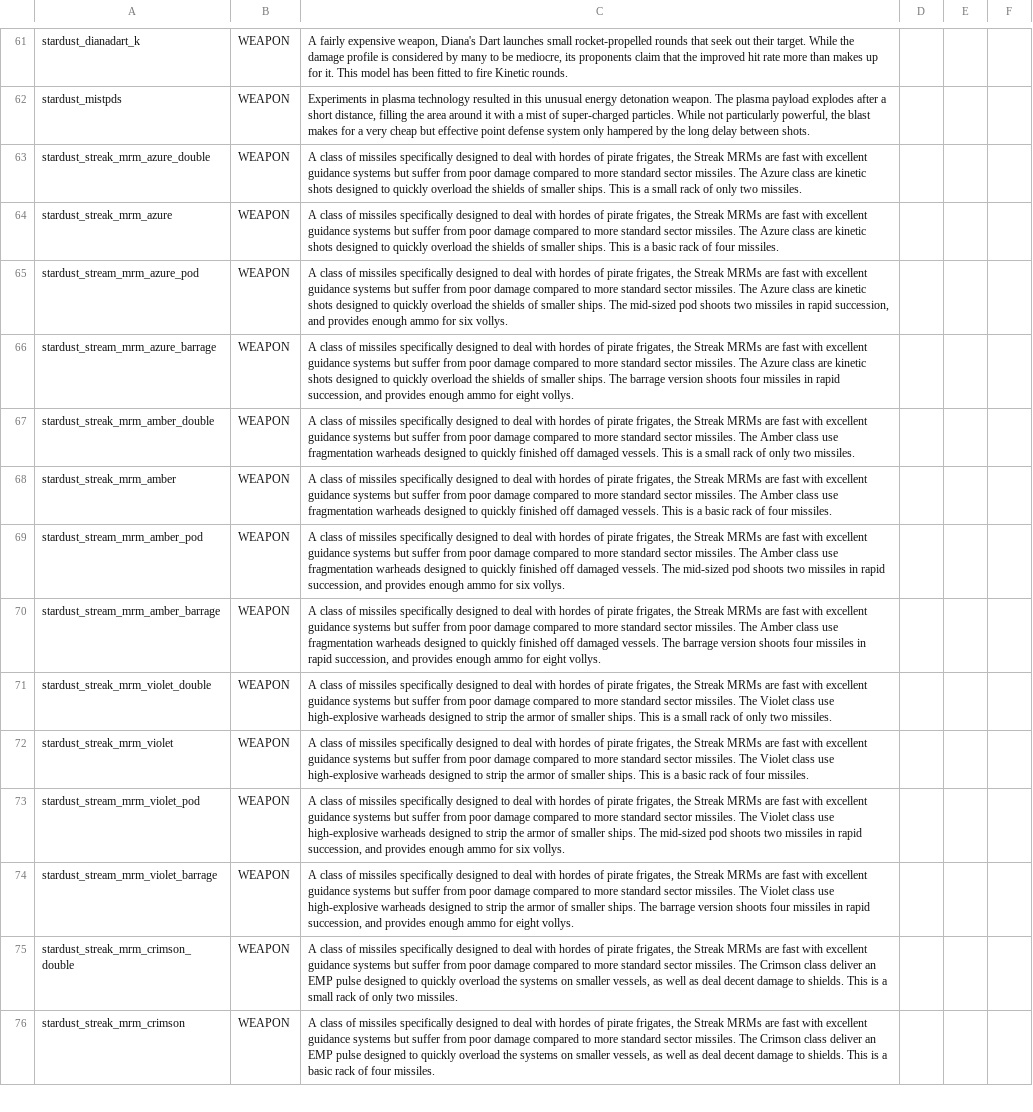
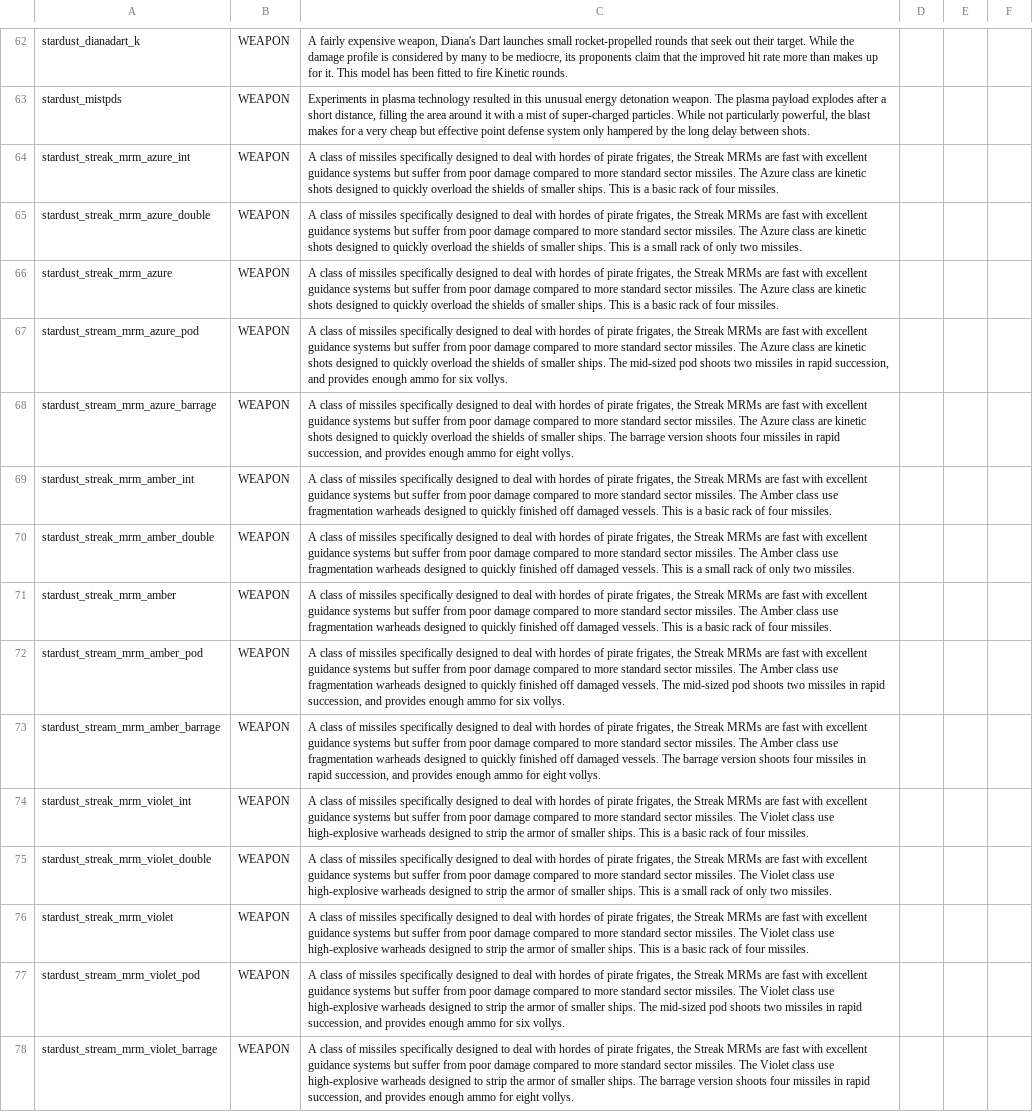
Before and after one commit to Mephansteras/Stardust_Ventures, a CSV file: Stardust Ventures/data/strings/descriptions.csv, drawn as a sheet; only a part is shown, gaps mark what is left out; the shorter side is filled out with more unchanged rows; the diff covers the shown part only.

Commit message:
Twilight Defiance complete
Other than some mild balancing, the ship is now complete.

```diff
--- a/Stardust Ventures/data/strings/descriptions.csv
+++ b/Stardust Ventures/data/strings/descriptions.csv
@@ -78,2 +79,3 @@ stardust_dianadart_k,WEAPON,"A fairly expensive weapon, Diana's Dart launches sm
 stardust_mistpds,WEAPON,"Experiments in plasma technology resulted in this unusual energy detonation weapon. The plasma payload explodes after a short distance, filling the area around it with a mist of super-charged particles. While not particularly powerful, the blast makes for a very cheap but effective point defense system only hampered by the long delay between shots.",,,
+stardust_streak_mrm_azure_int,WEAPON,"A class of missiles specifically designed to deal with hordes of pirate frigates, the Streak MRMs are fast with excellent guidance systems but suffer from poor damage compared to more standard sector missiles. The Azure class are kinetic shots designed to quickly overload the shields of smaller ships. This is a basic rack of four missiles.",,,
 stardust_streak_mrm_azure_double,WEAPON,"A class of missiles specifically designed to deal with hordes of pirate frigates, the Streak MRMs are fast with excellent guidance systems but suffer from poor damage compared to more standard sector missiles. The Azure class are kinetic shots designed to quickly overload the shields of smaller ships. This is a small rack of only two missiles. ",,,
@@ -82,2 +84,3 @@ stardust_stream_mrm_azure_pod,WEAPON,"A class of missiles specifically designed
 stardust_stream_mrm_azure_barrage,WEAPON,"A class of missiles specifically designed to deal with hordes of pirate frigates, the Streak MRMs are fast with excellent guidance systems but suffer from poor damage compared to more standard sector missiles. The Azure class are kinetic shots designed to quickly overload the shields of smaller ships. The barrage version shoots four missiles in rapid succession, and provides enough ammo for eight vollys.",,,
+stardust_streak_mrm_amber_int,WEAPON,"A class of missiles specifically designed to deal with hordes of pirate frigates, the Streak MRMs are fast with excellent guidance systems but suffer from poor damage compared to more standard sector missiles. The Amber class use fragmentation warheads designed to quickly finished off damaged vessels. This is a basic rack of four missiles.",,,
 stardust_streak_mrm_amber_double,WEAPON,"A class of missiles specifically designed to deal with hordes of pirate frigates, the Streak MRMs are fast with excellent guidance systems but suffer from poor damage compared to more standard sector missiles. The Amber class use fragmentation warheads designed to quickly finished off damaged vessels. This is a small rack of only two missiles. ",,,
@@ -86,2 +89,3 @@ stardust_stream_mrm_amber_pod,WEAPON,"A class of missiles specifically designed
 stardust_stream_mrm_amber_barrage,WEAPON,"A class of missiles specifically designed to deal with hordes of pirate frigates, the Streak MRMs are fast with excellent guidance systems but suffer from poor damage compared to more standard sector missiles. The Amber class use fragmentation warheads designed to quickly finished off damaged vessels. The barrage version shoots four missiles in rapid succession, and provides enough ammo for eight vollys.",,,
+stardust_streak_mrm_violet_int,WEAPON,"A class of missiles specifically designed to deal with hordes of pirate frigates, the Streak MRMs are fast with excellent guidance systems but suffer from poor damage compared to more standard sector missiles. The Violet class use high-explosive warheads designed to strip the armor of smaller ships. This is a basic rack of four missiles.",,,
 stardust_streak_mrm_violet_double,WEAPON,"A class of missiles specifically designed to deal with hordes of pirate frigates, the Streak MRMs are fast with excellent guidance systems but suffer from poor damage compared to more standard sector missiles. The Violet class use high-explosive warheads designed to strip the armor of smaller ships. This is a small rack of only two missiles. ",,,
```
Also changed, not shown: 3 added rows elsewhere in this file, Stardust Ventures/data/config/indEvo/printing_whitelist.csv, Stardust Ventures/data/config/indEvo/reverse_engineering_whitelist.csv, 36 other files.
